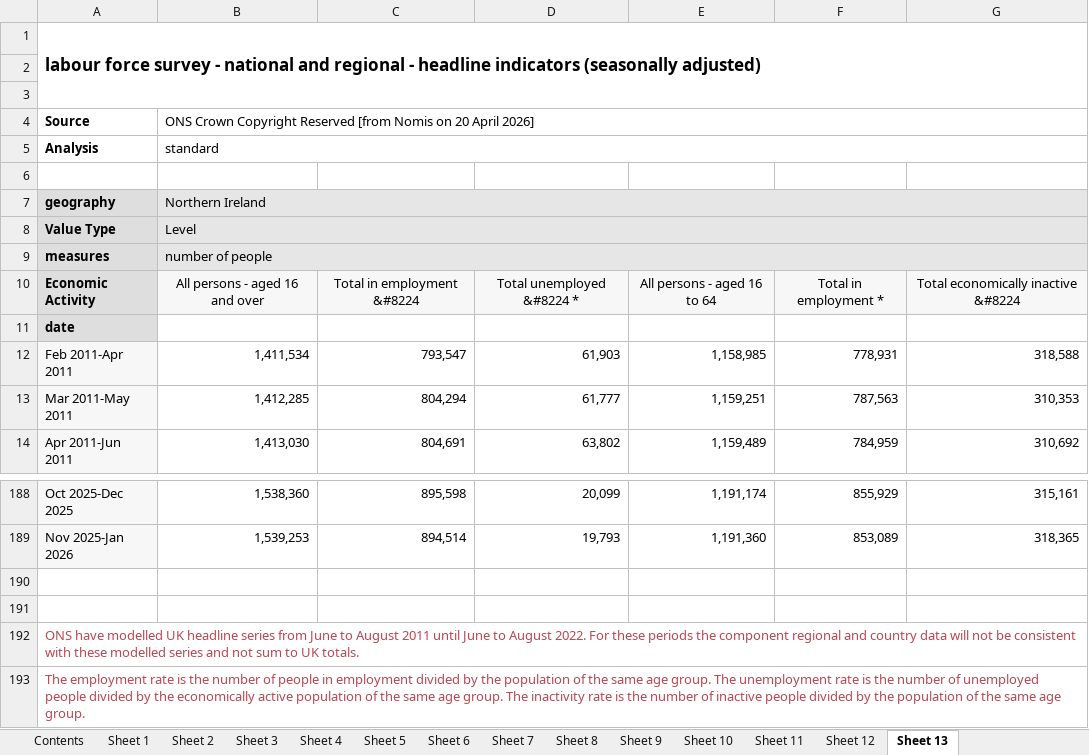
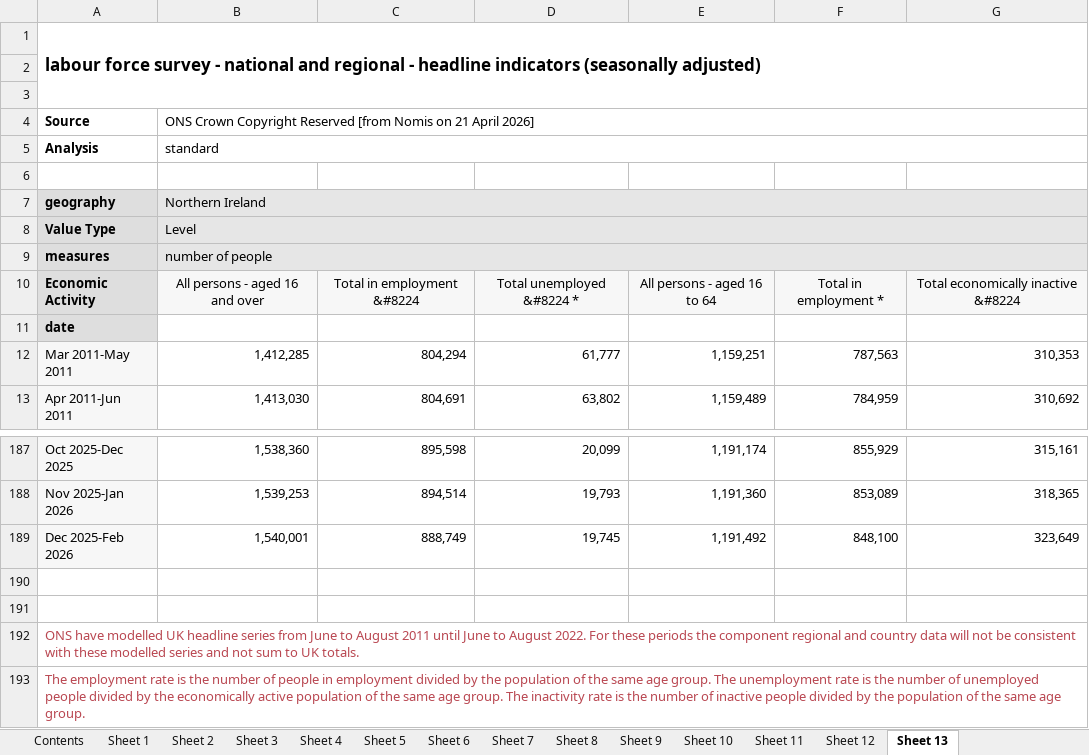
Before and after one commit to SGM-Econ/Regional-Labour-Market, an Excel workbook: data/nomis_latest.xlsx, sheet Sheet 13, drawn as a sheet; only a part is shown, gaps mark what is left out; values as stored, in another font and other column widths than the file's, no borders; charts and pictures not drawn; removed rows and columns are numbered as before the commit, all else as after; the diff names each change by its address in the sheet, - before the commit and + after, or states it on an @@ line.

```diff
--- a/data/nomis_latest.xlsx (sheet Sheet 13)
+++ b/data/nomis_latest.xlsx (sheet Sheet 13)
-B4: …Nomis on 20 April 2026]
+B4: …Nomis on 21 April 2026]
-row 12: Feb 2011-Apr 2011 | 1,411,534 | 793,547 | 61,903 | 1,158,985 | 778,931 | 318,588
+row 189: Dec 2025-Feb 2026 | 1,540,001 | 888,749 | 19,745 | 1,191,492 | 848,100 | 323,649
```
Also changed, not shown: sheet Sheet 11, sheet Sheet 2, sheet Sheet 10, sheet Sheet 5, sheet Sheet 12, sheet Sheet 4, 7 more sheets.
